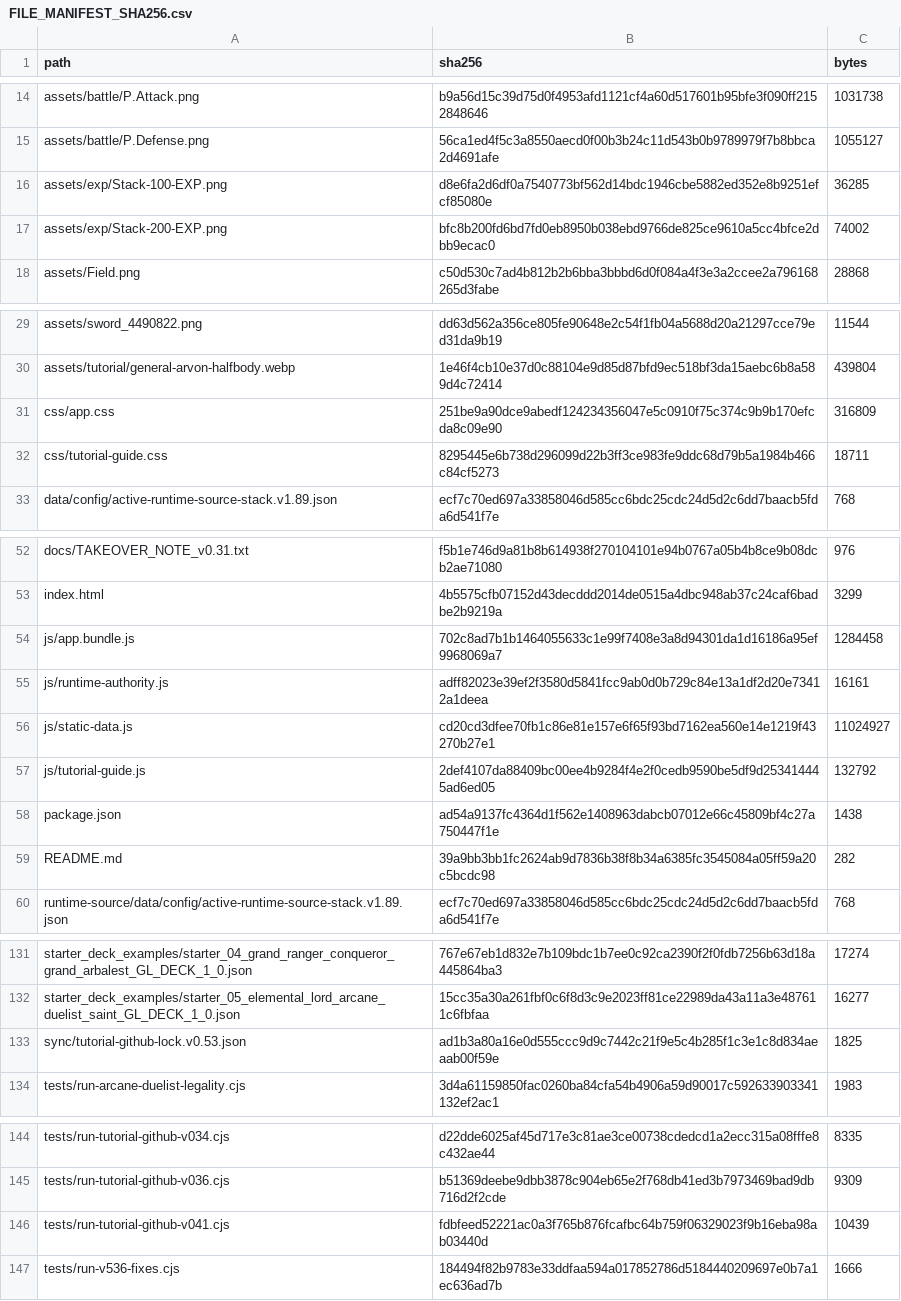
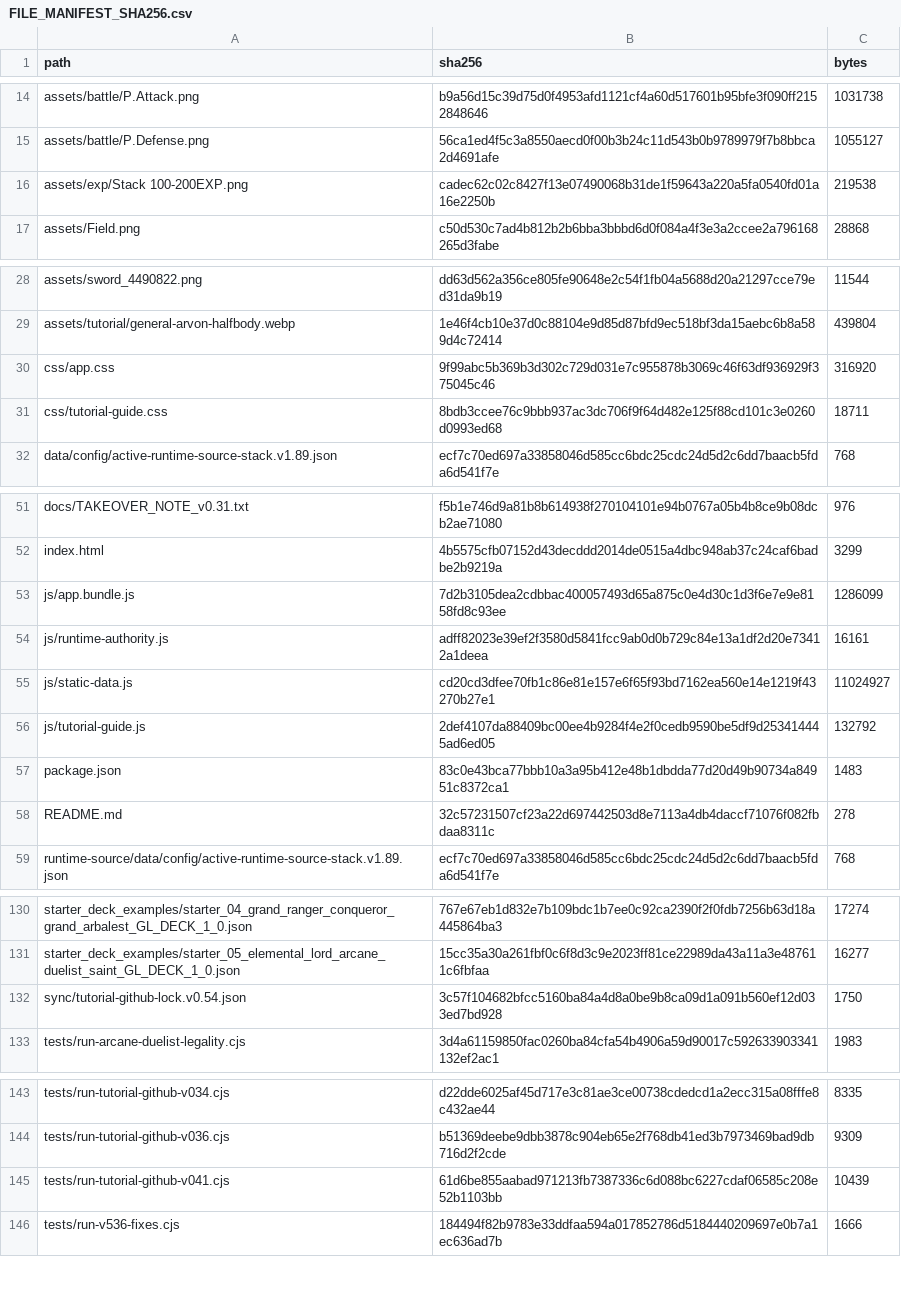
Before and after one commit to GrandisLegacyTCG/Grandis-Legacy-VS-AI, a CSV file: tutorial/FILE_MANIFEST_SHA256.csv, drawn as a sheet; only a part is shown, gaps mark what is left out.

Commit message:
Update VS AI to v6.28 and Tutorial to v0.54

```diff
--- a/tutorial/FILE_MANIFEST_SHA256.csv
+++ b/tutorial/FILE_MANIFEST_SHA256.csv
@@ -15,4 +15,3 @@ assets/battle/P.Attack.png,b9a56d15c39d75d0f4953afd1121cf4a60d517601b95bfe3f090f
 assets/battle/P.Defense.png,56ca1ed4f5c3a8550aecd0f00b3b24c11d543b0b9789979f7b8bbca2d4691afe,1055127
-assets/exp/Stack-100-EXP.png,d8e6fa2d6df0a7540773bf562d14bdc1946cbe5882ed352e8b9251efcf85080e,36285
-assets/exp/Stack-200-EXP.png,bfc8b200fd6bd7fd0eb8950b038ebd9766de825ce9610a5cc4bfce2dbb9ecac0,74002
+assets/exp/Stack 100-200EXP.png,cadec62c02c8427f13e07490068b31de1f59643a220a5fa0540fd01a16e2250b,219538
 assets/Field.png,c50d530c7ad4b812b2b6bba3bbbd6d0f084a4f3e3a2ccee2a796168265d3fabe,28868
@@ -30,4 +29,4 @@ assets/sword_4490822.png,dd63d562a356ce805fe90648e2c54f1fb04a5688d20a21297cce79e
 assets/tutorial/general-arvon-halfbody.webp,1e46f4cb10e37d0c88104e9d85d87bfd9ec518bf3da15aebc6b8a589d4c72414,439804
-css/app.css,251be9a90dce9abedf124234356047e5c0910f75c374c9b9b170efcda8c09e90,316809
-css/tutorial-guide.css,8295445e6b738d296099d22b3ff3ce983fe9ddc68d79b5a1984b466c84cf5273,18711
+css/app.css,9f99abc5b369b3d302c729d031e7c955878b3069c46f63df936929f375045c46,316920
+css/tutorial-guide.css,8bdb3ccee76c9bbb937ac3dc706f9f64d482e125f88cd101c3e0260d0993ed68,18711
 data/config/active-runtime-source-stack.v1.89.json,ecf7c70ed697a33858046d585cc6bdc25cdc24d5d2c6dd7baacb5fda6d541f7e,768
@@ -53,3 +52,3 @@ docs/TAKEOVER_NOTE_v0.31.txt,f5b1e746d9a81b8b614938f270104101e94b0767a05b4b8ce9b
 index.html,4b5575cfb07152d43decddd2014de0515a4dbc948ab37c24caf6badbe2b9219a,3299
-js/app.bundle.js,702c8ad7b1b1464055633c1e99f7408e3a8d94301da1d16186a95ef9968069a7,1284458
+js/app.bundle.js,7d2b3105dea2cdbbac400057493d65a875c0e4d30c1d3f6e7e9e8158fd8c93ee,1286099
 js/runtime-authority.js,adff82023e39ef2f3580d5841fcc9ab0d0b729c84e13a1df2d20e73412a1deea,16161
@@ -57,4 +56,4 @@ js/static-data.js,cd20cd3dfee70fb1c86e81e157e6f65f93bd7162ea560e14e1219f43270b27
 js/tutorial-guide.js,2def4107da88409bc00ee4b9284f4e2f0cedb9590be5df9d253414445ad6ed05,132792
-package.json,ad54a9137fc4364d1f562e1408963dabcb07012e66c45809bf4c27a750447f1e,1438
-README.md,39a9bb3bb1fc2624ab9d7836b38f8b34a6385fc3545084a05ff59a20c5bcdc98,282
+package.json,83c0e43bca77bbb10a3a95b412e48b1dbdda77d20d49b90734a84951c8372ca1,1483
+README.md,32c57231507cf23a22d697442503d8e7113a4db4daccf71076f082fbdaa8311c,278
 runtime-source/data/config/active-runtime-source-stack.v1.89.json,ecf7c70ed697a33858046d585cc6bdc25cdc24d5d2c6dd7baacb5fda6d541f7e,768
@@ -132,3 +131,3 @@ starter_deck_examples/starter_04_grand_ranger_conqueror_grand_arbalest_GL_DECK_1
 starter_deck_examples/starter_05_elemental_lord_arcane_duelist_saint_GL_DECK_1_0.json,15cc35a30a261fbf0c6f8d3c9e2023ff81ce22989da43a11a3e487611c6fbfaa,16277
-sync/tutorial-github-lock.v0.53.json,ad1b3a80a16e0d555ccc9d9c7442c21f9e5c4b285f1c3e1c8d834aeaab00f59e,1825
+sync/tutorial-github-lock.v0.54.json,3c57f104682bfcc5160ba84a4d8a0be9b8ca09d1a091b560ef12d033ed7bd928,1750
 tests/run-arcane-duelist-legality.cjs,3d4a61159850fac0260ba84cfa54b4906a59d90017c592633903341132ef2ac1,1983
@@ -145,3 +144,3 @@ tests/run-tutorial-github-v034.cjs,d22dde6025af45d717e3c81ae3ce00738cdedcd1a2ecc
 tests/run-tutorial-github-v036.cjs,b51369deebe9dbb3878c904eb65e2f768db41ed3b7973469bad9db716d2f2cde,9309
-tests/run-tutorial-github-v041.cjs,fdbfeed52221ac0a3f765b876fcafbc64b759f06329023f9b16eba98ab03440d,10439
+tests/run-tutorial-github-v041.cjs,61d6be855aabad971213fb7387336c6d088bc6227cdaf06585c208e52b1103bb,10439
 tests/run-v536-fixes.cjs,184494f82b9783e33ddfaa594a017852786d5184440209697e0b7a1ec636ad7b,1666
```
Also changed, not shown: FILE_MANIFEST_SHA256.csv, 52 other files.
